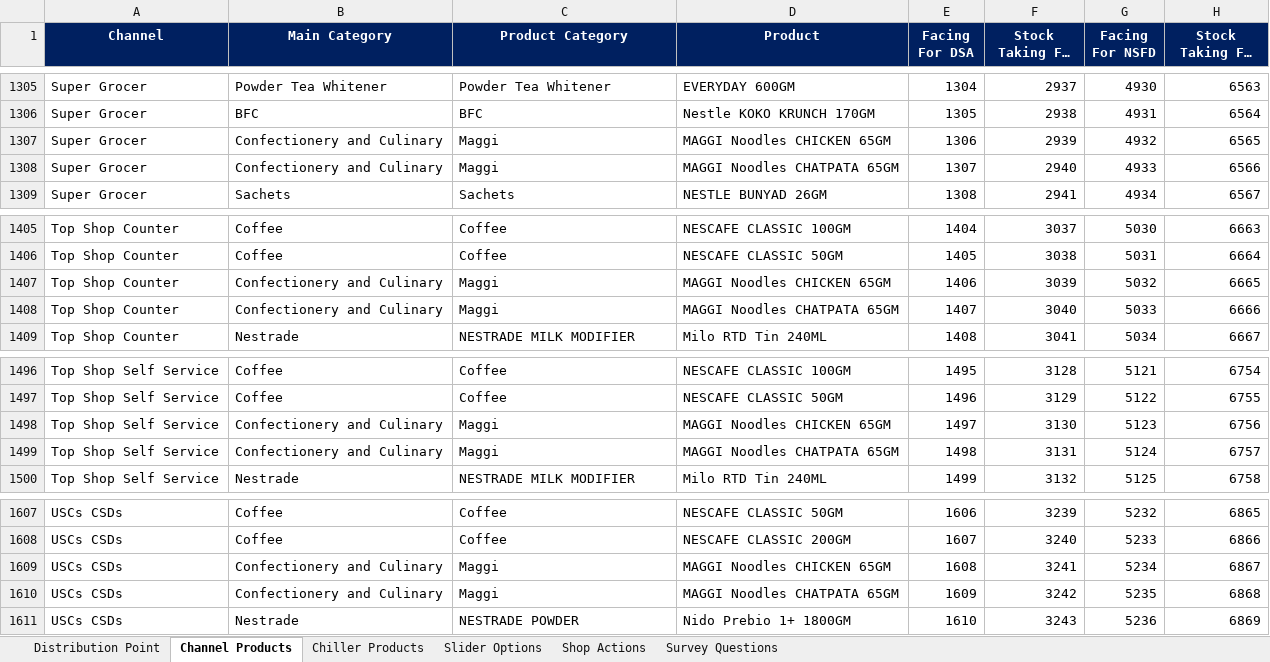
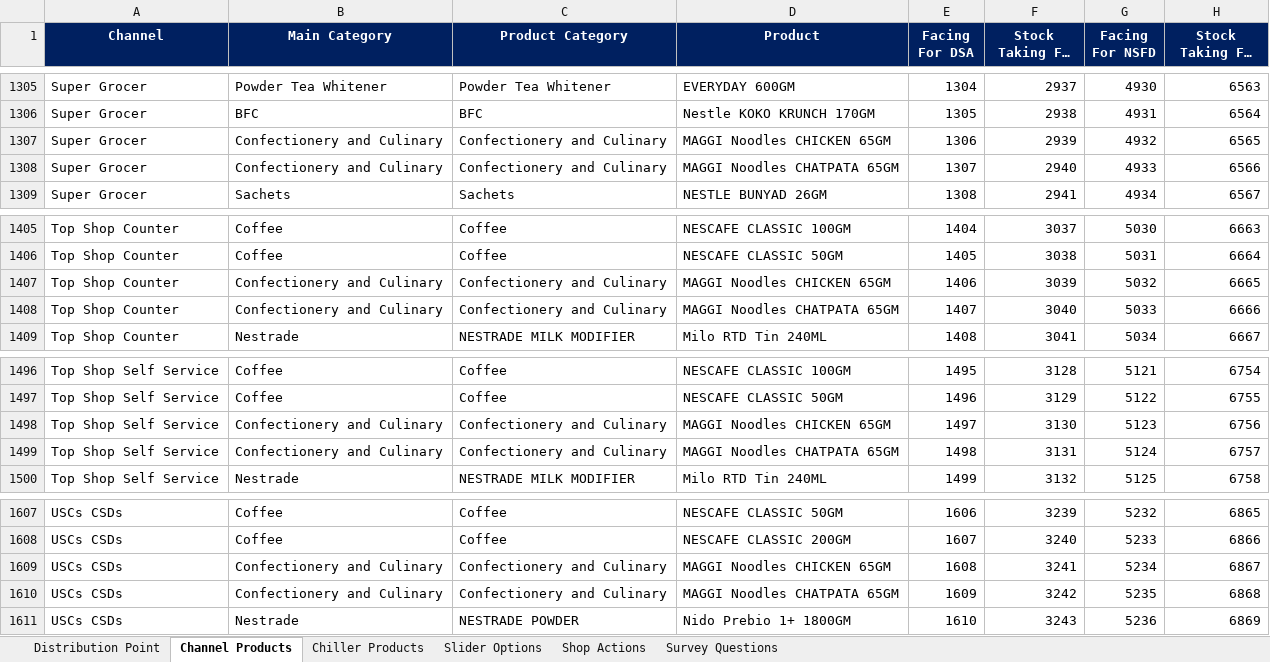
Before and after one commit to fahadshah868/MMAPlus, an Excel workbook: MMA_Merchandising/MMA_Merchandising.xlsx, sheet Channel Products, drawn as a sheet; only a part is shown, gaps mark what is left out; long unchanged cells end in …; values as stored, in another font and other column widths than the file's, no borders; the diff covers the shown part only; the diff names each change by its address in the sheet, - before the commit and + after, or states it on an @@ line.

```diff
--- a/MMA_Merchandising/MMA_Merchandising.xlsx (sheet Channel Products)
+++ b/MMA_Merchandising/MMA_Merchandising.xlsx (sheet Channel Products)
-C1307:C1308 (Product Category): Maggi
+C1307:C1308 (Product Category): Confectionery and Culinary
-C1407:C1408 (Product Category): Maggi
+C1407:C1408 (Product Category): Confectionery and Culinary
-C1498:C1499 (Product Category): Maggi
+C1498:C1499 (Product Category): Confectionery and Culinary
-C1609:C1610 (Product Category): Maggi
+C1609:C1610 (Product Category): Confectionery and Culinary
```
Also changed, not shown: 20 edited cells elsewhere in this sheet, 56 other files.
